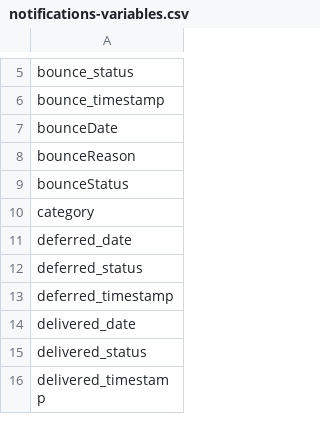
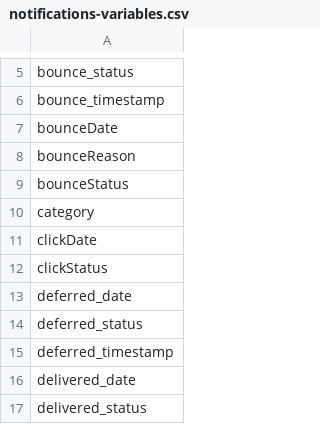
Before and after one commit to Analyticsphere/flatteningRequests, a CSV file: queryGenerators/FlatConnect_queries/notifications/dev/notifications-variables.csv, drawn as a sheet; only a part is shown, gaps mark what is left out; the shorter side is filled out with more unchanged rows; the diff names each change by its address in the sheet, - before the commit and + after, or states it on an @@ line.

```diff
--- a/queryGenerators/FlatConnect_queries/notifications/dev/notifications-variables.csv
+++ b/queryGenerators/FlatConnect_queries/notifications/dev/notifications-variables.csv
+row 11: clickDate
+row 12: clickStatus
```
Also changed, not shown: queryGenerators/FlatConnect_queries/bioSurvey_v1/dev/bioSurvey_v1-variables.csv, queryGenerators/FlatConnect_queries/biospecimen/dev/biospecimen-variables.csv, 44 other files.
